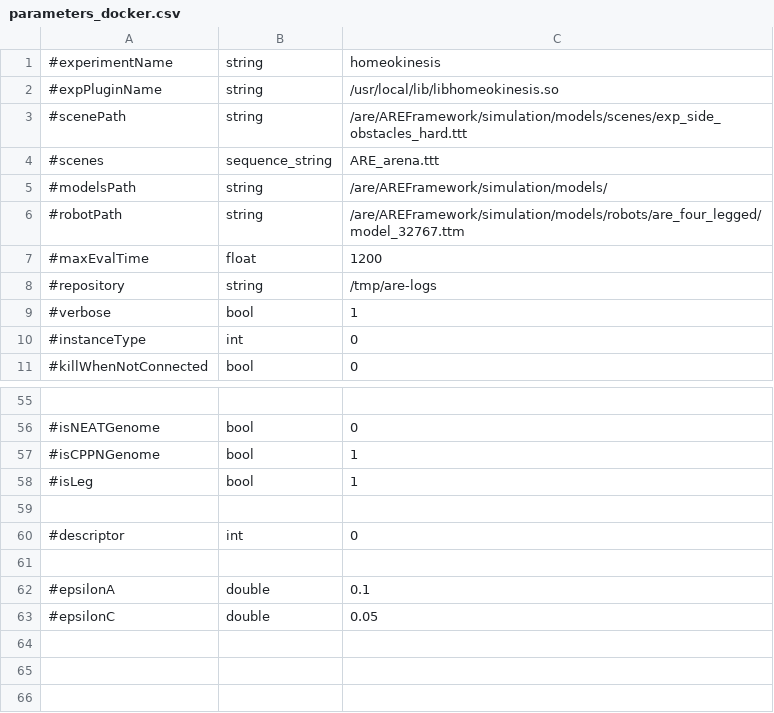
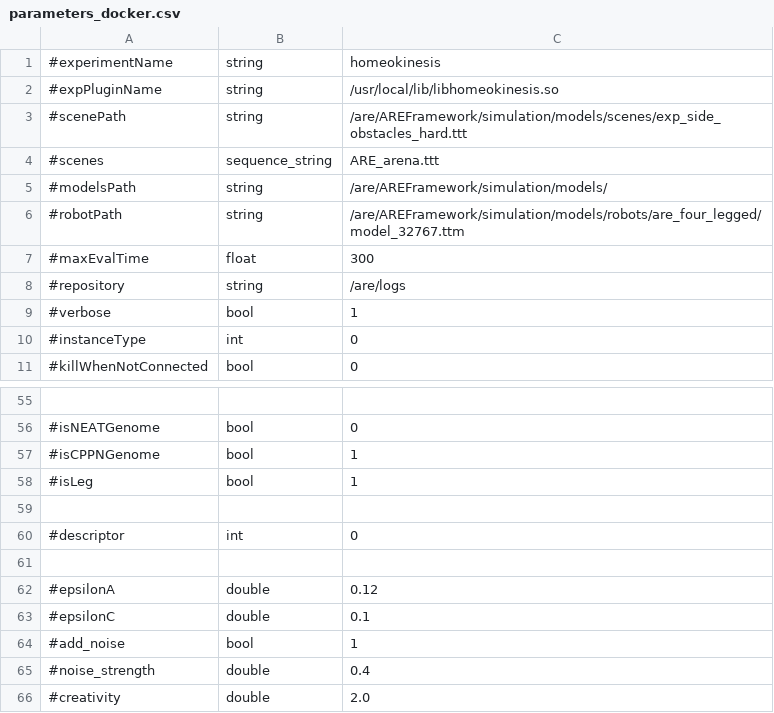
Before and after one commit to AutonomousRoboticEvolution/AREFramework, a CSV file: experiments/homeokinesis/parameters_docker.csv, drawn as a sheet; only a part is shown, gaps mark what is left out.

```diff
--- a/experiments/homeokinesis/parameters_docker.csv
+++ b/experiments/homeokinesis/parameters_docker.csv
@@ -6,4 +6,4 @@
 #robotPath,string,/are/AREFramework/simulation/models/robots/are_four_legged/model_32767.ttm
-#maxEvalTime,float,1200
-#repository,string,/tmp/are-logs
+#maxEvalTime,float,300
+#repository,string,/are/logs
 #verbose,bool,1
@@ -61,3 +61,6 @@
 
-#epsilonA,double,0.1
-#epsilonC,double,0.05
+#epsilonA,double,0.12
+#epsilonC,double,0.1
+#add_noise,bool,1
+#noise_strength,double,0.4
+#creativity,double,2.0
```
Also changed, not shown: experiments/meim/parameters_docker.csv, 4 other files.
